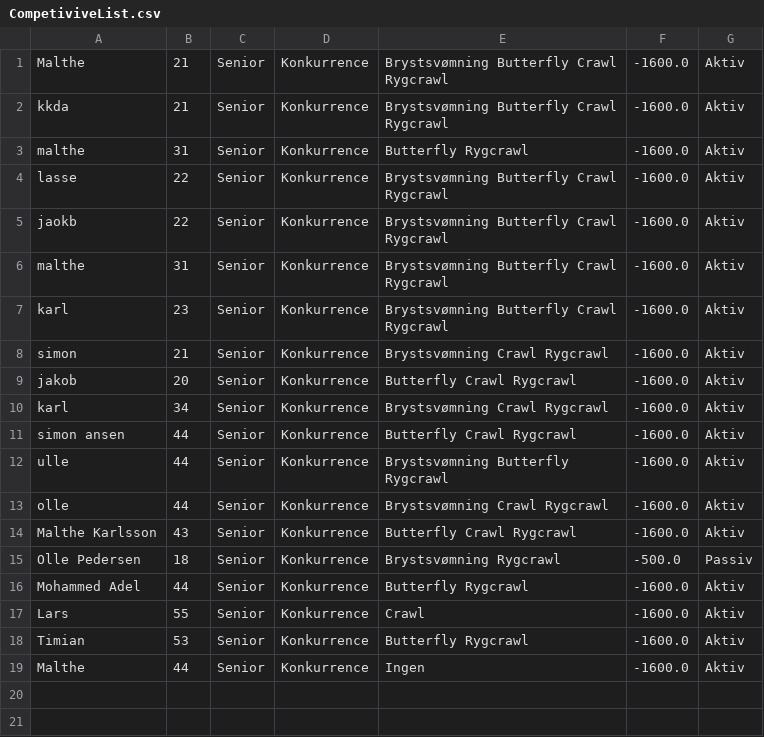
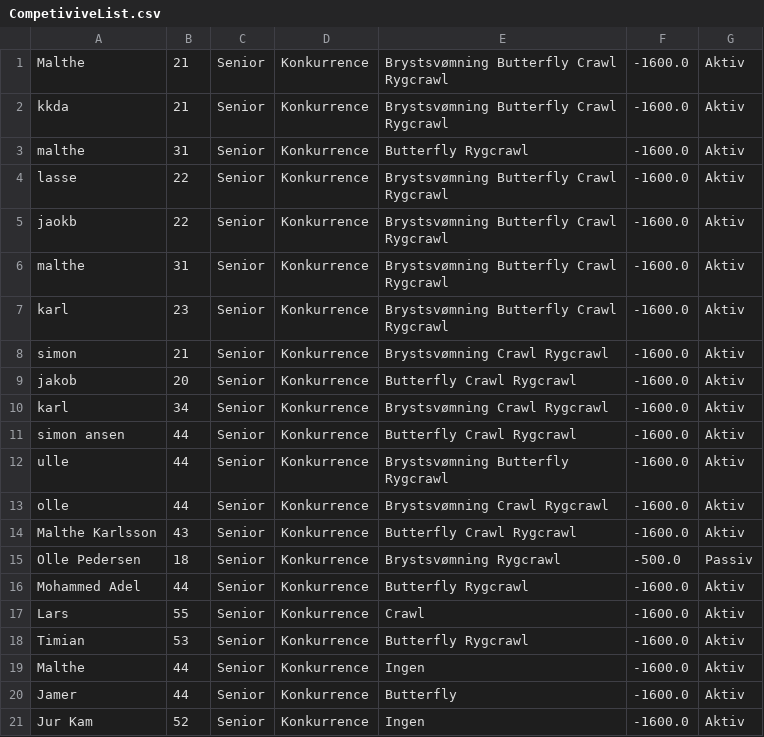
Before and after one commit to Mojens/ForzaGrasp, a CSV file: Files/CompetiviveList.csv, drawn as a sheet; the diff names each change by its address in the sheet, - before the commit and + after, or states it on an @@ line.

```diff
--- a/Files/CompetiviveList.csv
+++ b/Files/CompetiviveList.csv
+row 20: Jamer | 44 | Senior | Konkurrence | Butterfly | -1600.0 | Aktiv
+row 21: Jur Kam | 52 | Senior | Konkurrence | Ingen | -1600.0 | Aktiv
```
Also changed, not shown: Files/AllMembers.csv, Files/AllPracticeTimes.csv, 4 other files.
